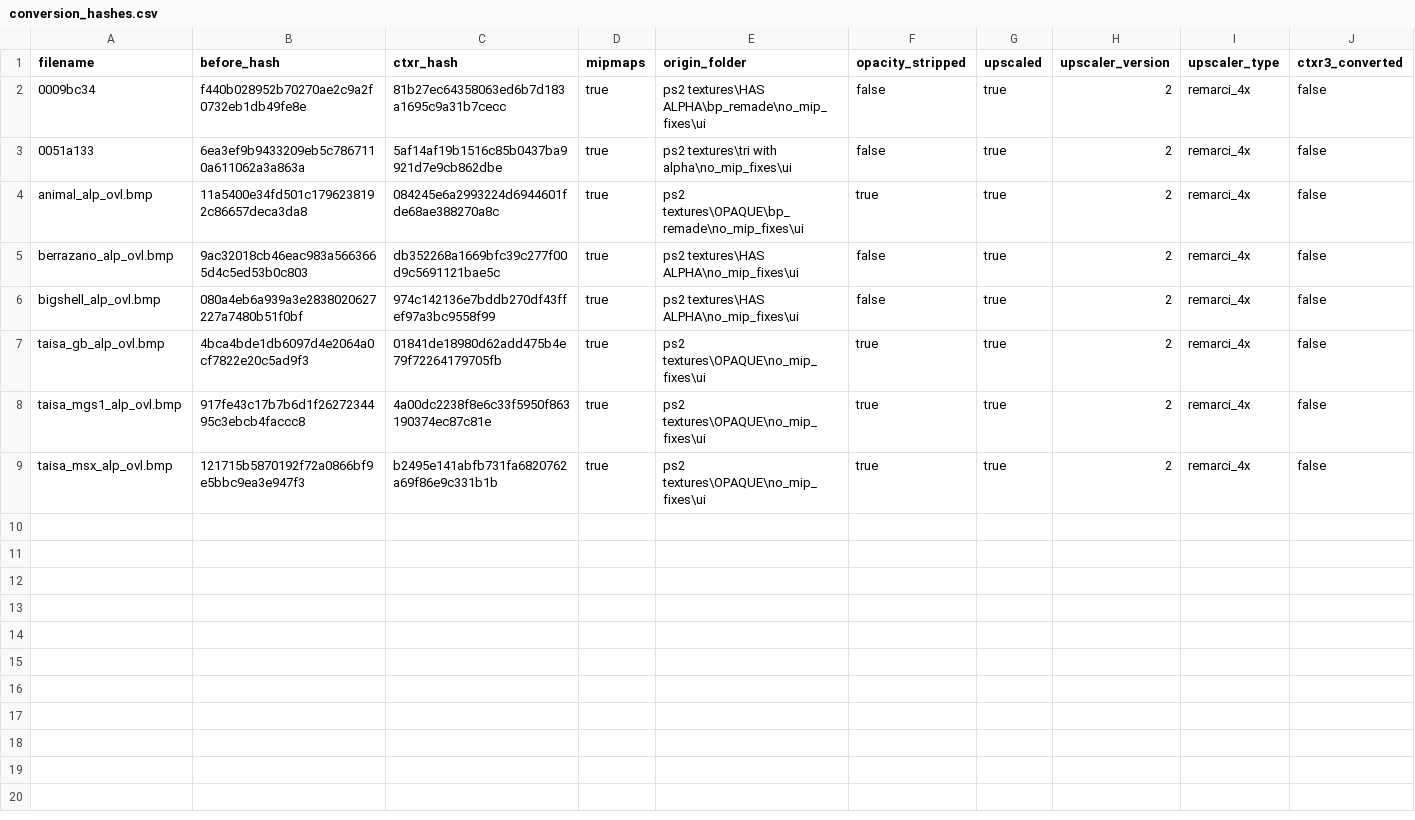
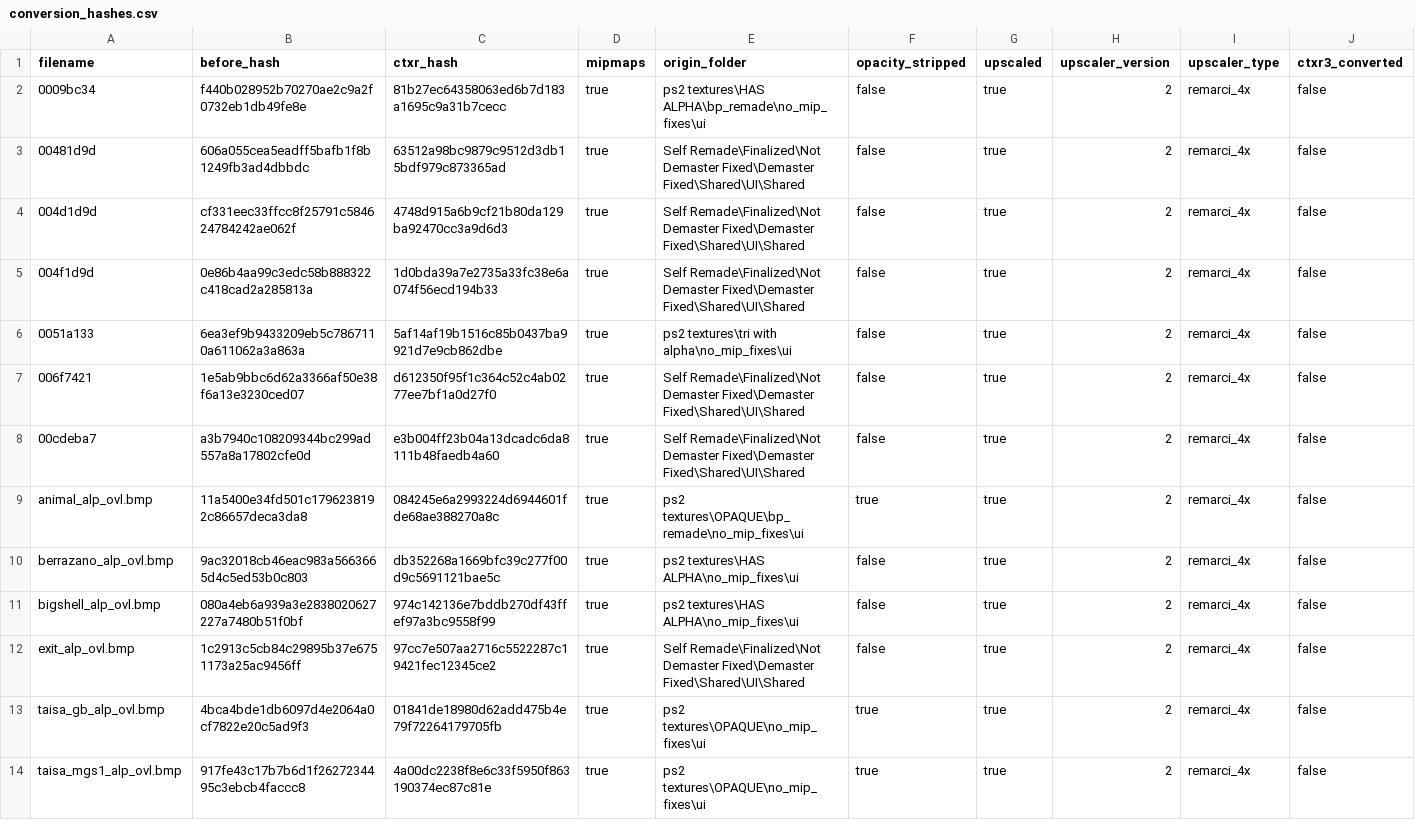
Before and after one commit to ShizCalev/MGS2-Demastered-Substance-Edition, a CSV file: Textures/Staging - UI - 2x Upscaled/textures/flatlist/ovr_stm/ovr_eu/_win/conversion_hashes.csv, drawn as a sheet; only a part is shown; the shorter side is filled out with more unchanged rows.

Commit message:
Fix HDC/MC changed menu textures

```diff
--- a/Textures/Staging - UI - 2x Upscaled/textures/flatlist/ovr_stm/ovr_eu/_win/conversion_hashes.csv
+++ b/Textures/Staging - UI - 2x Upscaled/textures/flatlist/ovr_stm/ovr_eu/_win/conversion_hashes.csv
@@ -2,3 +2,8 @@ filename,before_hash,ctxr_hash,mipmaps,origin_folder,opacity_stripped,upscaled,u
 0009bc34,f440b028952b70270ae2c9a2f0732eb1db49fe8e,81b27ec64358063ed6b7d183a1695c9a31b7cecc,true,ps2 textures\HAS ALPHA\bp_remade\no_mip_fixes\ui,false,true,2,remarci_4x,false
+00481d9d,606a055cea5eadff5bafb1f8b1249fb3ad4dbbdc,63512a98bc9879c9512d3db15bdf979c873365ad,true,Self Remade\Finalized\Not Demaster Fixed\Demaster Fixed\Shared\UI\Shared,false,true,2,remarci_4x,false
+004d1d9d,cf331eec33ffcc8f25791c584624784242ae062f,4748d915a6b9cf21b80da129ba92470cc3a9d6d3,true,Self Remade\Finalized\Not Demaster Fixed\Demaster Fixed\Shared\UI\Shared,false,true,2,remarci_4x,false
+004f1d9d,0e86b4aa99c3edc58b888322c418cad2a285813a,1d0bda39a7e2735a33fc38e6a074f56ecd194b33,true,Self Remade\Finalized\Not Demaster Fixed\Demaster Fixed\Shared\UI\Shared,false,true,2,remarci_4x,false
 0051a133,6ea3ef9b9433209eb5c7867110a611062a3a863a,5af14af19b1516c85b0437ba9921d7e9cb862dbe,true,ps2 textures\tri with alpha\no_mip_fixes\ui,false,true,2,remarci_4x,false
+006f7421,1e5ab9bbc6d62a3366af50e38f6a13e3230ced07,d612350f95f1c364c52c4ab0277ee7bf1a0d27f0,true,Self Remade\Finalized\Not Demaster Fixed\Demaster Fixed\Shared\UI\Shared,false,true,2,remarci_4x,false
+00cdeba7,a3b7940c108209344bc299ad557a8a17802cfe0d,e3b004ff23b04a13dcadc6da8111b48faedb4a60,true,Self Remade\Finalized\Not Demaster Fixed\Demaster Fixed\Shared\UI\Shared,false,true,2,remarci_4x,false
 animal_alp_ovl.bmp,11a5400e34fd501c1796238192c86657deca3da8,084245e6a2993224d6944601fde68ae388270a8c,true,ps2 textures\OPAQUE\bp_remade\no_mip_fixes\ui,true,true,2,remarci_4x,false
@@ -6,2 +11,3 @@ berrazano_alp_ovl.bmp,9ac32018cb46eac983a5663665d4c5ed53b0c803,db352268a1669bfc3
 bigshell_alp_ovl.bmp,080a4eb6a939a3e2838020627227a7480b51f0bf,974c142136e7bddb270df43ffef97a3bc9558f99,true,ps2 textures\HAS ALPHA\no_mip_fixes\ui,false,true,2,remarci_4x,false
+exit_alp_ovl.bmp,1c2913c5cb84c29895b37e6751173a25ac9456ff,97cc7e507aa2716c5522287c19421fec12345ce2,true,Self Remade\Finalized\Not Demaster Fixed\Demaster Fixed\Shared\UI\Shared,false,true,2,remarci_4x,false
 taisa_gb_alp_ovl.bmp,4bca4bde1db6097d4e2064a0cf7822e20c5ad9f3,01841de18980d62add475b4e79f72264179705fb,true,ps2 textures\OPAQUE\no_mip_fixes\ui,true,true,2,remarci_4x,false
```
Also changed, not shown: Textures/Staging - UI - 4x Upscaled/textures/flatlist/ovr_stm/ovr_jp/_win/conversion_hashes.csv, Textures/Staging - UI/textures/flatlist/ovr_stm/ovr_eu/_win/conversion_hashes.csv, 42 other files.
